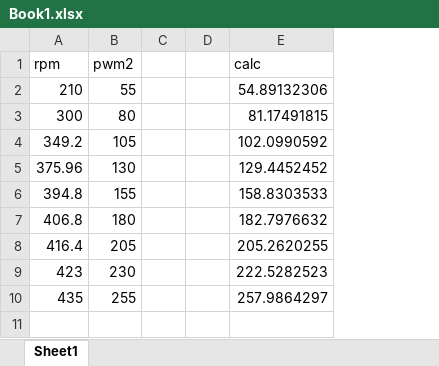
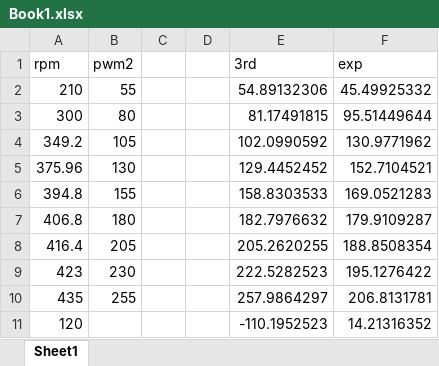
Before and after one commit to raeditio/ELEC391_SteadyCart, an Excel workbook: rpm2pwm/Book1.xlsx, sheet Sheet1, drawn as a sheet; values as stored, in another font and other column widths than the file's, no borders; charts and pictures and table styles not drawn; the diff names each change by its address in the sheet, - before the commit and + after, or states it on an @@ line.

```diff
--- a/rpm2pwm/Book1.xlsx (sheet Sheet1)
+++ b/rpm2pwm/Book1.xlsx (sheet Sheet1)
+column F (exp), rows 2-10: 45.49925332 | 95.51449644 | 130.9771962 | 152.7104521 | 169.0521283 | 179.9109287 | 188.8508354 | 195.1276422 | 206.8131781
-E1: calc
+E1: 3rd
+row 11: 120 |  |  |  | -110.1952523 | 14.21316352
```
Also changed, not shown: charts or pictures, 2 other files.
